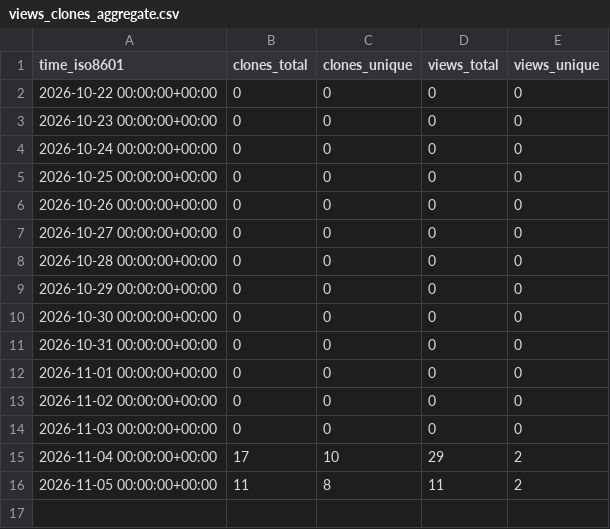
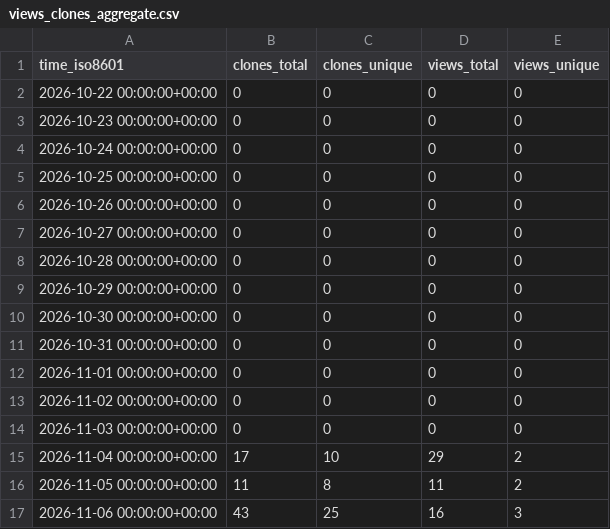
Before and after one commit to OSU-Nowlab/NIMBLE, a CSV file: OSU-Nowlab/NIMBLE/ghrs-data/views_clones_aggregate.csv, drawn as a sheet.

```diff
--- a/OSU-Nowlab/NIMBLE/ghrs-data/views_clones_aggregate.csv
+++ b/OSU-Nowlab/NIMBLE/ghrs-data/views_clones_aggregate.csv
@@ -16 +16,2 @@ time_iso8601,clones_total,clones_unique,views_total,views_unique
 2026-11-05 00:00:00+00:00,11,8,11,2
+2026-11-06 00:00:00+00:00,43,25,16,3
```
Also changed, not shown: 1 other file.
